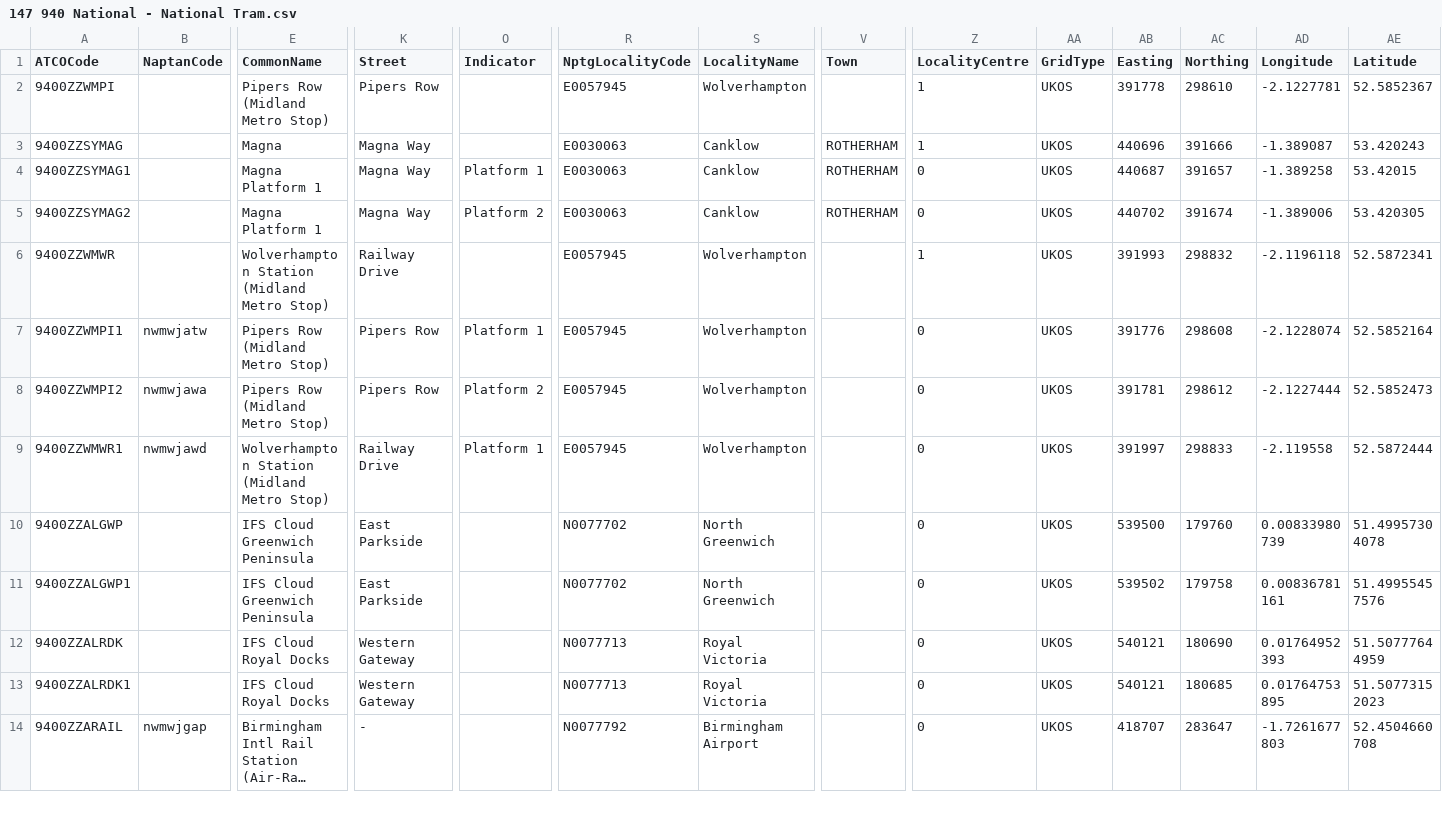
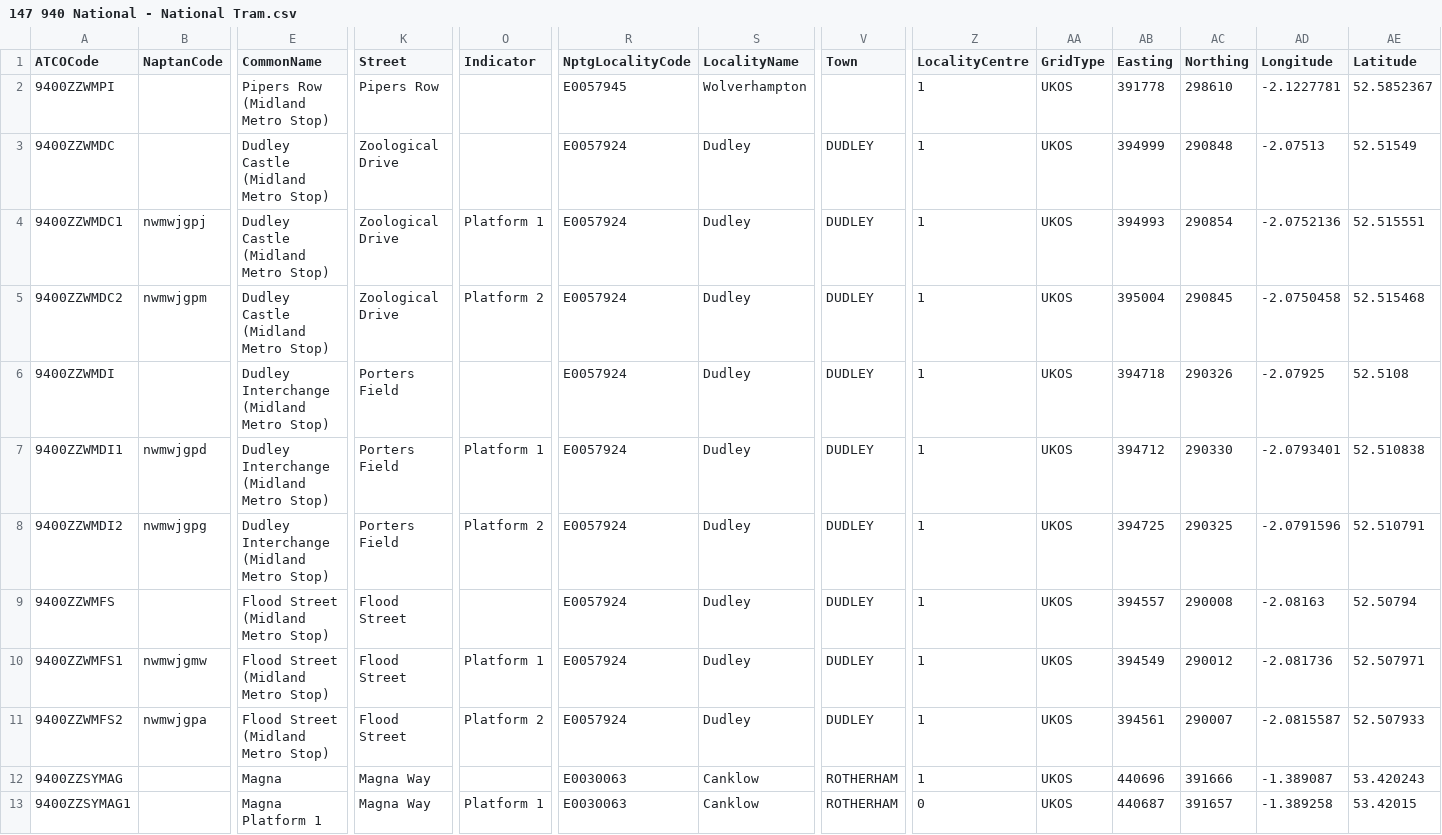
Before and after one commit to bustimes/scrapings, a CSV file: naptan/147 940 National - National Tram.csv, drawn as a sheet; only a part is shown, gaps mark what is left out; the shorter side is filled out with more unchanged rows; long unchanged cells end in …; rows hold the shown columns only; the diff names each change by its address in the sheet, - before the commit and + after, or states it on an @@ line.

```diff
--- a/naptan/147 940 National - National Tram.csv
+++ b/naptan/147 940 National - National Tram.csv
+row 3: 9400ZZWMDC |  | Dudley Castle (Midland Metro Stop) | Zoological Drive |  | E0057924 | Dudley | DUDLEY | 1 | UKOS | 394999 | 290848 | -2.07513 | 52.51549
+row 4: 9400ZZWMDC1 | nwmwjgpj | Dudley Castle (Midland Metro Stop) | Zoological Drive | Platform 1 | E0057924 | Dudley | DUDLEY | 1 | UKOS | 394993 | 290854 | -2.0752136 | 52.515551
+row 5: 9400ZZWMDC2 | nwmwjgpm | Dudley Castle (Midland Metro Stop) | Zoological Drive | Platform 2 | E0057924 | Dudley | DUDLEY | 1 | UKOS | 395004 | 290845 | -2.0750458 | 52.515468
+row 6: 9400ZZWMDI |  | Dudley Interchange (Midland Metro Stop) | Porters Field |  | E0057924 | Dudley | DUDLEY | 1 | UKOS | 394718 | 290326 | -2.07925 | 52.5108
+row 7: 9400ZZWMDI1 | nwmwjgpd | Dudley Interchange (Midland Metro Stop) | Porters Field | Platform 1 | E0057924 | Dudley | DUDLEY | 1 | UKOS | 394712 | 290330 | -2.0793401 | 52.510838
+row 8: 9400ZZWMDI2 | nwmwjgpg | Dudley Interchange (Midland Metro Stop) | Porters Field | Platform 2 | E0057924 | Dudley | DUDLEY | 1 | UKOS | 394725 | 290325 | -2.0791596 | 52.510791
+row 9: 9400ZZWMFS |  | Flood Street (Midland Metro Stop) | Flood Street |  | E0057924 | Dudley | DUDLEY | 1 | UKOS | 394557 | 290008 | -2.08163 | 52.50794
+row 10: 9400ZZWMFS1 | nwmwjgmw | Flood Street (Midland Metro Stop) | Flood Street | Platform 1 | E0057924 | Dudley | DUDLEY | 1 | UKOS | 394549 | 290012 | -2.081736 | 52.507971
+row 11: 9400ZZWMFS2 | nwmwjgpa | Flood Street (Midland Metro Stop) | Flood Street | Platform 2 | E0057924 | Dudley | DUDLEY | 1 | UKOS | 394561 | 290007 | -2.0815587 | 52.507933
```
Also changed, not shown: 1 other file.
